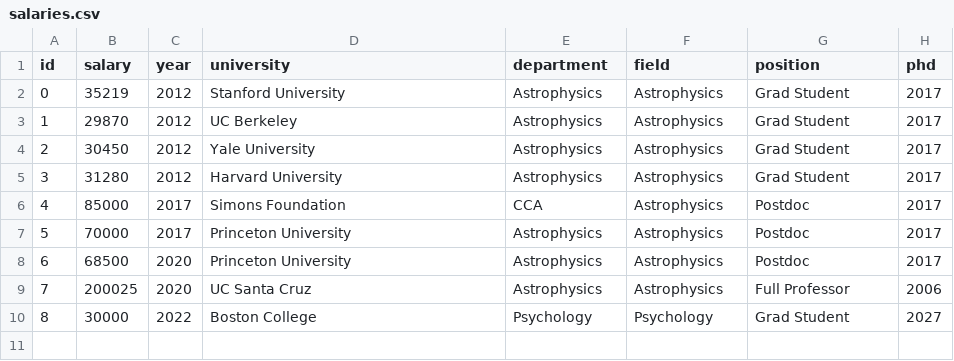
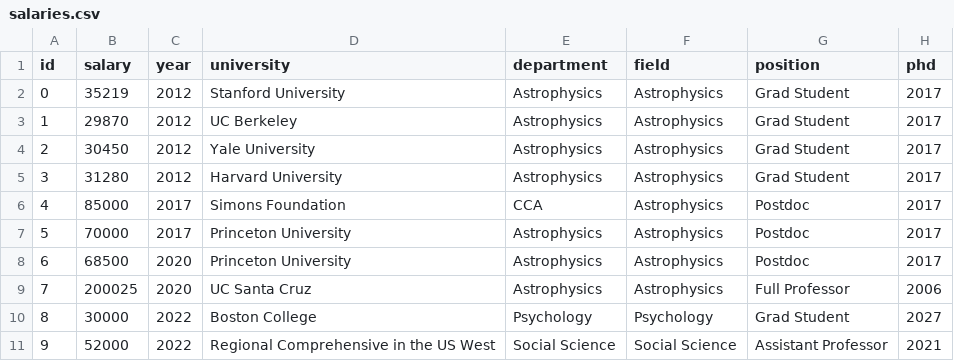
Before and after one commit to academicsalaries/academicsalaries.github.io, a CSV file: salaries.csv, drawn as a sheet; the diff names each change by its address in the sheet, - before the commit and + after, or states it on an @@ line.

Commit message:
more data

```diff
--- a/salaries.csv
+++ b/salaries.csv
+row 11: 9 | 52000 | 2022 | Regional Comprehensive in the US West | Social Science | Social Science | Assistant Professor | 2021
```
Also changed, not shown: 1 other file.
